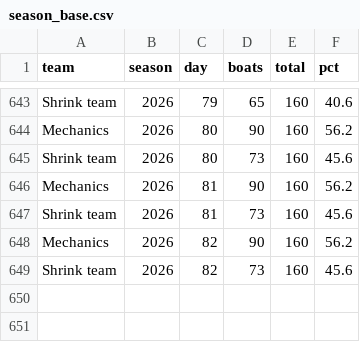
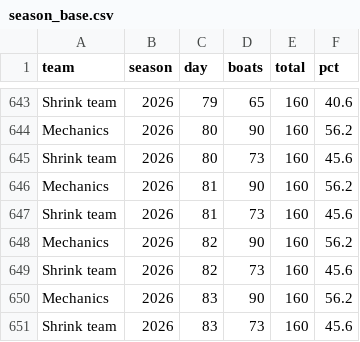
Before and after one commit to loumcp/crew-board, a CSV file: automation/state/season_base.csv, drawn as a sheet; only a part is shown, gaps mark what is left out; the diff names each change by its address in the sheet, - before the commit and + after, or states it on an @@ line.

```diff
--- a/automation/state/season_base.csv
+++ b/automation/state/season_base.csv
+row 650: Mechanics | 2026 | 83 | 90 | 160 | 56.2
+row 651: Shrink team | 2026 | 83 | 73 | 160 | 45.6
```
Also changed, not shown: data/kpis.csv, data/season.csv, 5 other files.
